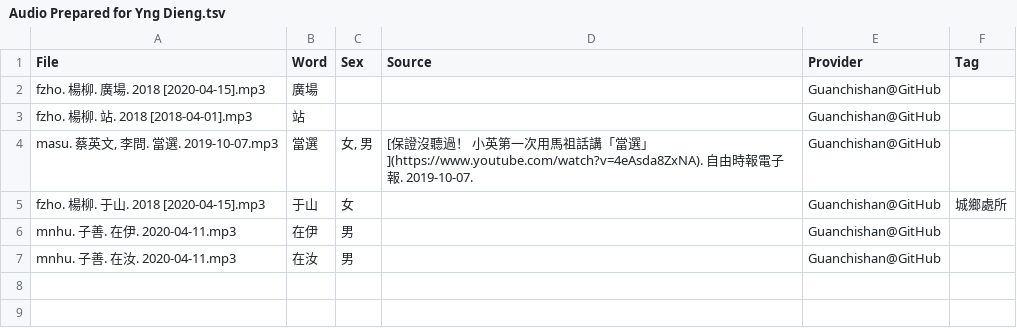
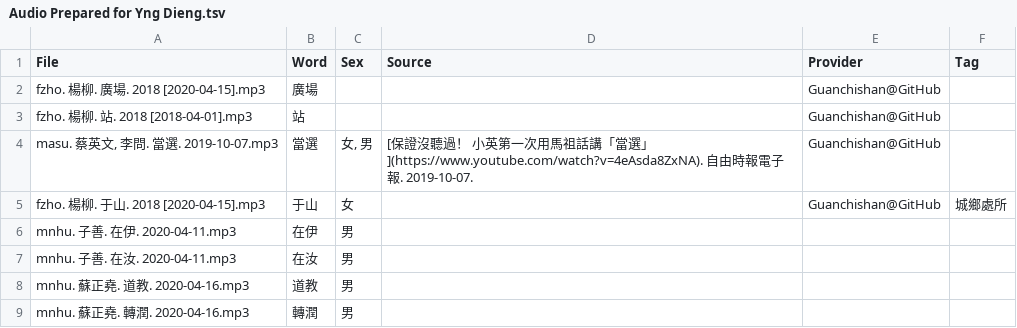
Before and after one commit to MindongLab/cdo-corpus, a TSV file: audio/Audio Prepared for Yng Dieng.tsv, drawn as a sheet.

```diff
--- a/audio/Audio Prepared for Yng Dieng.tsv
+++ b/audio/Audio Prepared for Yng Dieng.tsv
@@ -5,3 +5,5 @@ masu. 蔡英文, 李問. 當選. 2019-10-07.mp3	當選	女, 男	[保證沒聽過
 fzho. 楊柳. 于山. 2018 [2020-04-15].mp3	于山	女		Guanchishan@GitHub	城鄉處所
-mnhu. 子善. 在伊. 2020-04-11.mp3	在伊	男	""	Guanchishan@GitHub	""
-mnhu. 子善. 在汝. 2020-04-11.mp3	在汝	男	""	Guanchishan@GitHub	""
+mnhu. 子善. 在伊. 2020-04-11.mp3	在伊	男			
+mnhu. 子善. 在汝. 2020-04-11.mp3	在汝	男			
+mnhu. 蘇正堯. 道教. 2020-04-16.mp3	道教	男	""		""
+mnhu. 蘇正堯. 轉潤. 2020-04-16.mp3	轉潤	男	""	""	""
```
Also changed, not shown: sentences.tsv, 3 other files.
